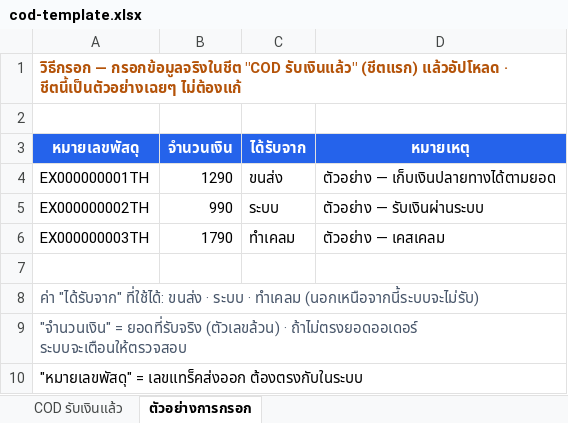
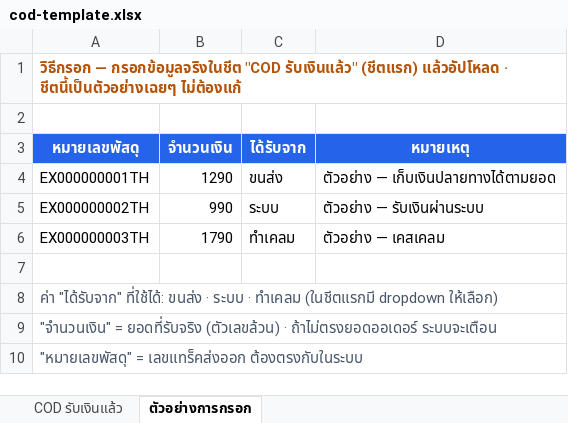
Before and after one commit to faceadvance/face-advance-monthly-orders, an Excel workbook: Face Advance Monthly orders/frontend/public/templates/cod-template.xlsx, sheet ตัวอย่างการกรอก, drawn as a sheet; values as stored, in another font and other column widths than the file's, no borders; the diff names each change by its address in the sheet, - before the commit and + after, or states it on an @@ line.

```diff
--- a/Face Advance Monthly orders/frontend/public/templates/cod-template.xlsx (sheet ตัวอย่างการกรอก)
+++ b/Face Advance Monthly orders/frontend/public/templates/cod-template.xlsx (sheet ตัวอย่างการกรอก)
-A8 (หมายเลขพัสดุ): …· ทำเคลม (นอกเหนือจากนี้ระบบจะไม่รับ)
+A8 (หมายเลขพัสดุ): …· ทำเคลม (ในชีตแรกมี dropdown ให้เลือก)
-A9 (หมายเลขพัสดุ): …· ถ้าไม่ตรงยอดออเดอร์ ระบบจะเตือนให้ตรวจสอบ
+A9 (หมายเลขพัสดุ): …· ถ้าไม่ตรงยอดออเดอร์ ระบบจะเตือน
-A10 text colour: black
+A10 text colour: #475569
```
